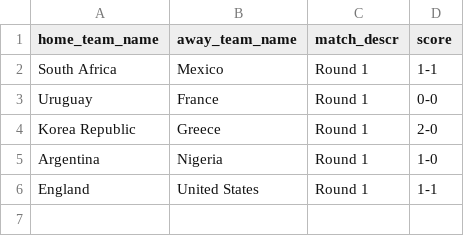
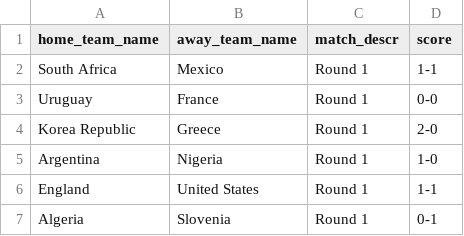
Before and after one commit to torehau/contestadors, a CSV file: lib/tasks/predictable_championship_match_results.csv, drawn as a sheet; the diff names each change by its address in the sheet, - before the commit and + after, or states it on an @@ line.

Commit message:
algeria-slovenia 0-1

```diff
--- a/lib/tasks/predictable_championship_match_results.csv
+++ b/lib/tasks/predictable_championship_match_results.csv
+row 7: Algeria | Slovenia | Round 1 | 0-1
```
